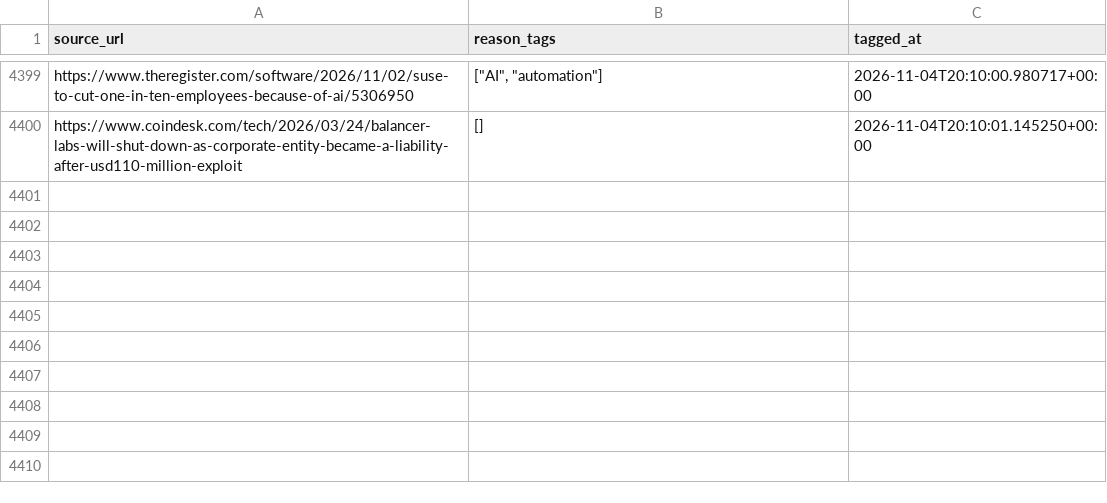
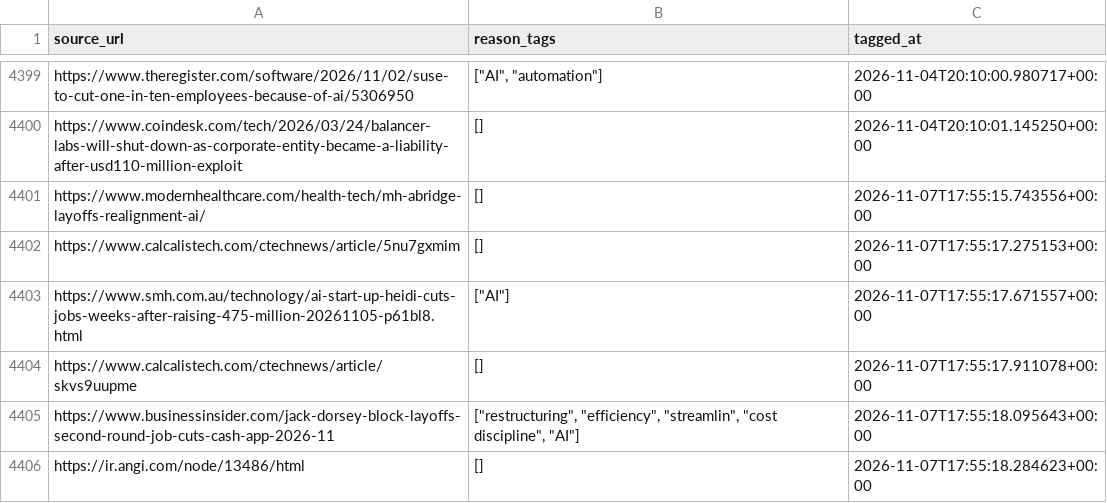
Before and after one commit to RutsDonda/Layoff-Analysis, a CSV file: data/cleaned/reason_tags_cache.csv, drawn as a sheet; only a part is shown, gaps mark what is left out; the diff names each change by its address in the sheet, - before the commit and + after, or states it on an @@ line.

```diff
--- a/data/cleaned/reason_tags_cache.csv
+++ b/data/cleaned/reason_tags_cache.csv
+row 4401: https://www.modernhealthcare.com/health-tech/mh-abridge-layoffs-realignment-ai/ | [] | 2026-11-07T17:55:15.743556+00:00
+row 4402: https://www.calcalistech.com/ctechnews/article/5nu7gxmim | [] | 2026-11-07T17:55:17.275153+00:00
+row 4403: https://www.smh.com.au/technology/ai-start-up-heidi-cuts-jobs-weeks-after-raising-475-million-20261105-p61bl8.html | ["AI"] | 2026-11-07T17:55:17.671557+00:00
+row 4404: https://www.calcalistech.com/ctechnews/article/skvs9uupme | [] | 2026-11-07T17:55:17.911078+00:00
+row 4405: https://www.businessinsider.com/jack-dorsey-block-layoffs-second-round-job-cuts-cash-app-2026-11 | ["restructuring", "efficiency", "streamlin", "cost discipline", "AI"] | 2026-11-07T17:55:18.095643+00:00
+row 4406: https://ir.angi.com/node/13486/html | [] | 2026-11-07T17:55:18.284623+00:00
```
Also changed, not shown: 3 other files.
